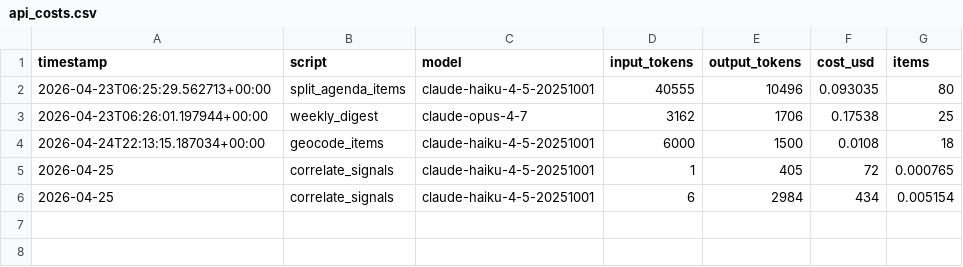
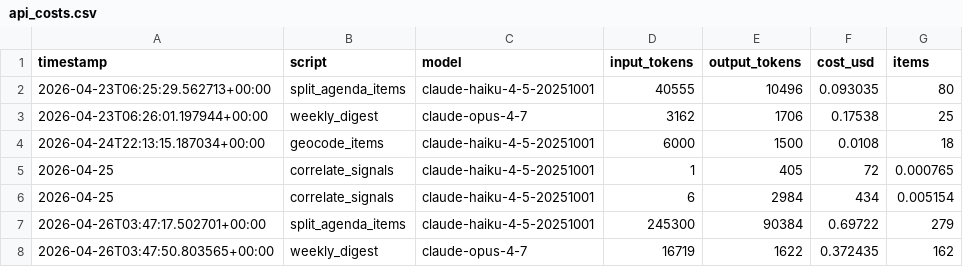
Before and after one commit to camsrigby-hash/tooele-land-intel, a CSV file: data/api_costs.csv, drawn as a sheet.

```diff
--- a/data/api_costs.csv
+++ b/data/api_costs.csv
@@ -6 +6,3 @@ timestamp,script,model,input_tokens,output_tokens,cost_usd,items
 2026-04-25,correlate_signals,claude-haiku-4-5-20251001,6,2984,434,0.005154
+2026-04-26T03:47:17.502701+00:00,split_agenda_items,claude-haiku-4-5-20251001,245300,90384,0.69722,279
+2026-04-26T03:47:50.803565+00:00,weekly_digest,claude-opus-4-7,16719,1622,0.372435,162
```
Also changed, not shown: 2 other files.
